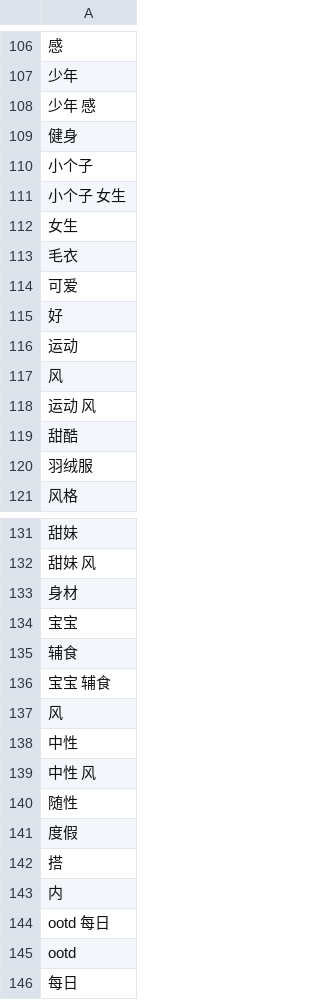
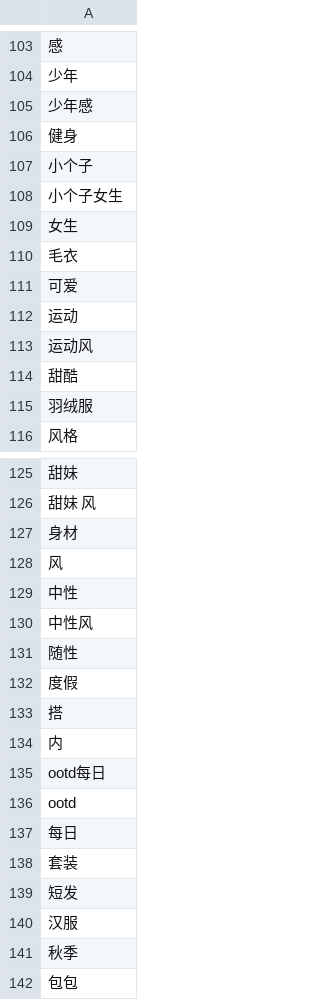
Before and after one commit to diandianyilin/fashion, a CSV file: topics_filtered.csv, drawn as a sheet; only a part is shown, gaps mark what is left out; the shorter side is filled out with more unchanged rows; removed rows and columns are numbered as before the commit, all else as after; the diff covers the shown part only; the diff names each change by its address in the sheet, - before the commit and + after, or states it on an @@ line.

```diff
--- a/topics_filtered.csv
+++ b/topics_filtered.csv
-A105: 少年 感
+A105: 少年感
-A108: 小个子 女生
+A108: 小个子女生
-row 115: 好
-A113: 风
+A113: 运动风
-row 118: 运动 风
-row 134: 宝宝
-row 135: 辅食
-row 136: 宝宝 辅食
-A130: 中性 风
+A130: 中性风
-A135: ootd 每日
+A135: ootd每日
```
Also changed, not shown: 4 removed rows and 10 edited cells elsewhere in this file.
